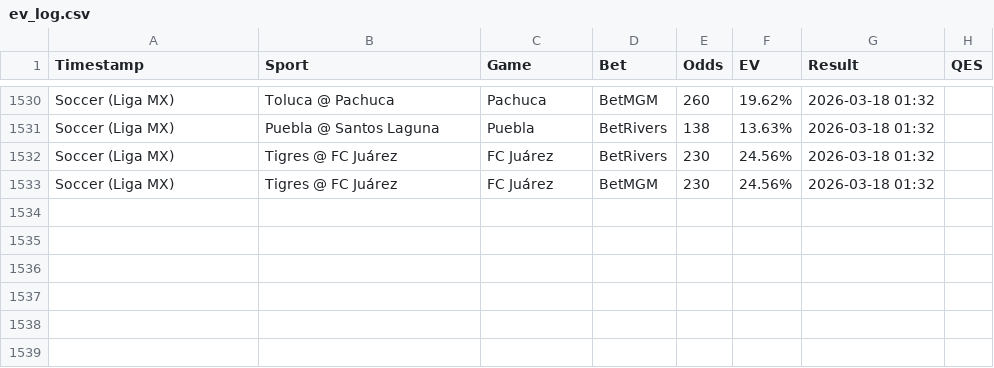
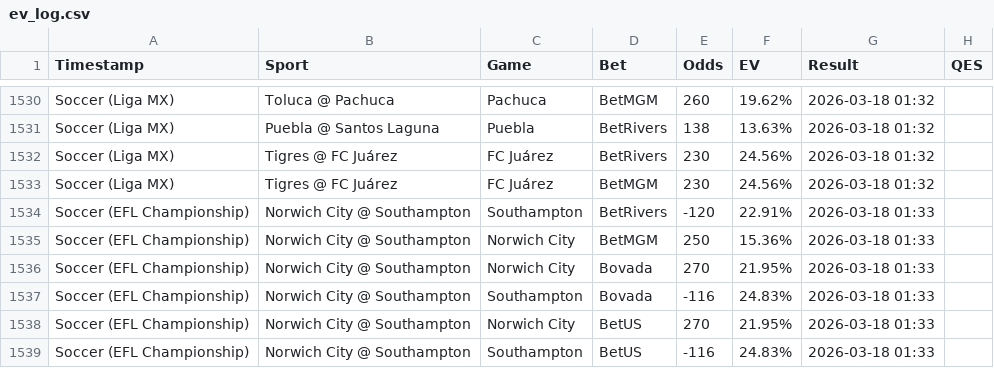
Before and after one commit to Hgully/quant-syndicate, a CSV file: ev_log.csv, drawn as a sheet; only a part is shown, gaps mark what is left out.

```diff
--- a/ev_log.csv
+++ b/ev_log.csv
@@ -1533 +1533,7 @@ Soccer (Liga MX),Tigres @ FC Juárez,FC Juárez,BetRivers,230,24.56%,2026-03-18
 Soccer (Liga MX),Tigres @ FC Juárez,FC Juárez,BetMGM,230,24.56%,2026-03-18 01:32
+Soccer (EFL Championship),Norwich City @ Southampton,Southampton,BetRivers,-120,22.91%,2026-03-18 01:33
+Soccer (EFL Championship),Norwich City @ Southampton,Norwich City,BetMGM,250,15.36%,2026-03-18 01:33
+Soccer (EFL Championship),Norwich City @ Southampton,Norwich City,Bovada,270,21.95%,2026-03-18 01:33
+Soccer (EFL Championship),Norwich City @ Southampton,Southampton,Bovada,-116,24.83%,2026-03-18 01:33
+Soccer (EFL Championship),Norwich City @ Southampton,Norwich City,BetUS,270,21.95%,2026-03-18 01:33
+Soccer (EFL Championship),Norwich City @ Southampton,Southampton,BetUS,-116,24.83%,2026-03-18 01:33
```
